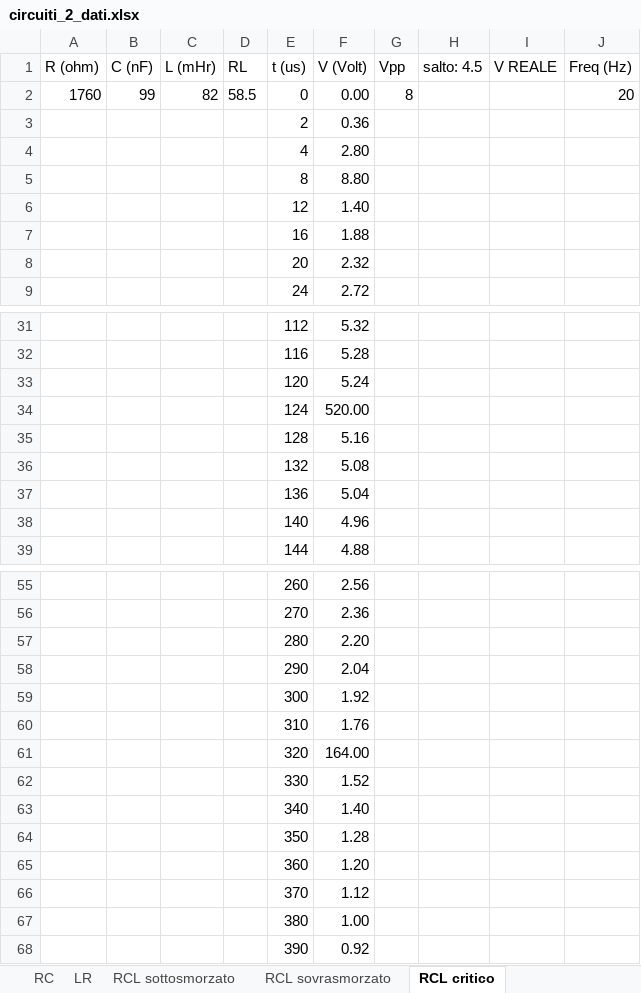
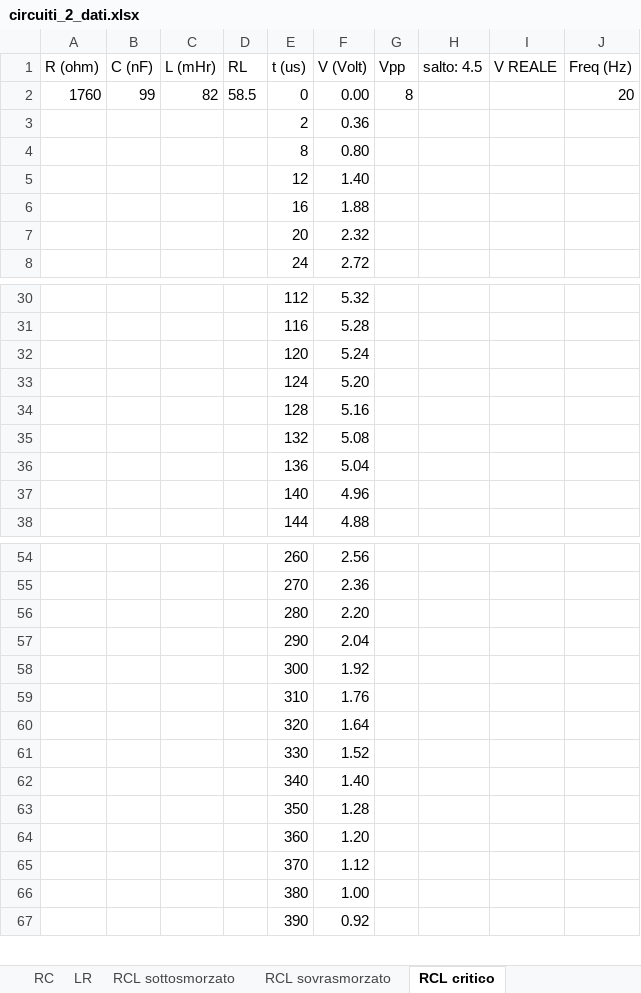
Before and after one commit to CarminatiGiovanni/LaboratorioFisica2, an Excel workbook: 20240321circuiti2/circuiti_2_dati.xlsx, sheet RCL critico, drawn as a sheet; only a part is shown, gaps mark what is left out; values as stored, in another font and other column widths than the file's, no borders; removed rows and columns are numbered as before the commit, all else as after; the diff names each change by its address in the sheet, - before the commit and + after, or states it on an @@ line.

Commit message:
ok regime critico

```diff
--- a/20240321circuiti2/circuiti_2_dati.xlsx (sheet RCL critico)
+++ b/20240321circuiti2/circuiti_2_dati.xlsx (sheet RCL critico)
-row 4:  |  |  |  | 4 | 2.80
-F4 (V (Volt)): 8.80
+F4 (V (Volt)): 0.80
-F33 (V (Volt)): 520.00
+F33 (V (Volt)): 5.20
-F60 (V (Volt)): 164.00
+F60 (V (Volt)): 1.64
```
Also changed, not shown: 2 other files.
